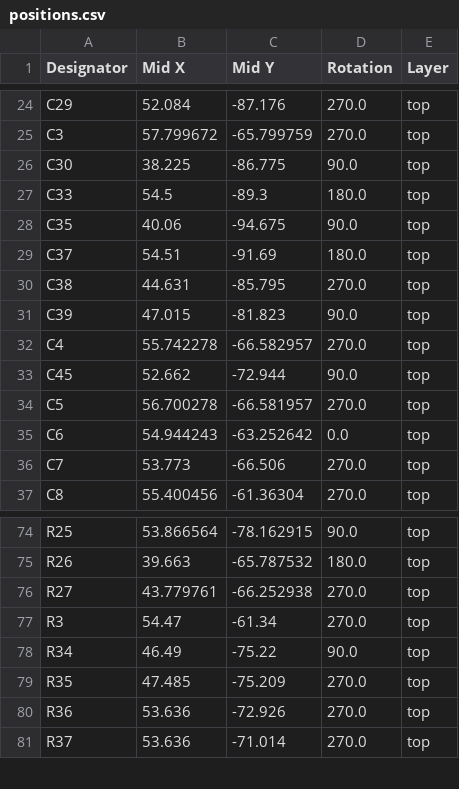
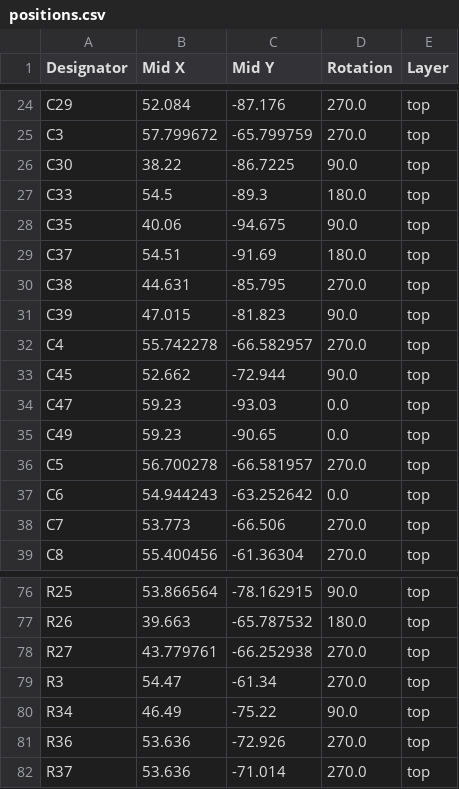
Before and after one commit to icl-rocketry/Ricardo-Chad, a CSV file: Hardware/production/positions.csv, drawn as a sheet; only a part is shown, gaps mark what is left out.

Commit message:
fixed pgood hardware issue

```diff
--- a/Hardware/production/positions.csv
+++ b/Hardware/production/positions.csv
@@ -25,3 +25,3 @@ C29,52.084,-87.176,270.0,top
 C3,57.799672,-65.799759,270.0,top
-C30,38.225,-86.775,90.0,top
+C30,38.22,-86.7225,90.0,top
 C33,54.5,-89.3,180.0,top
@@ -33,2 +33,4 @@ C4,55.742278,-66.582957,270.0,top
 C45,52.662,-72.944,90.0,top
+C47,59.23,-93.03,0.0,top
+C49,59.23,-90.65,0.0,top
 C5,56.700278,-66.581957,270.0,top
@@ -78,3 +80,2 @@ R3,54.47,-61.34,270.0,top
 R34,46.49,-75.22,90.0,top
-R35,47.485,-75.209,270.0,top
 R36,53.636,-72.926,270.0,top
```
Also changed, not shown: Hardware/production/bom.csv, Hardware/production/designators.csv, 13 other files.
